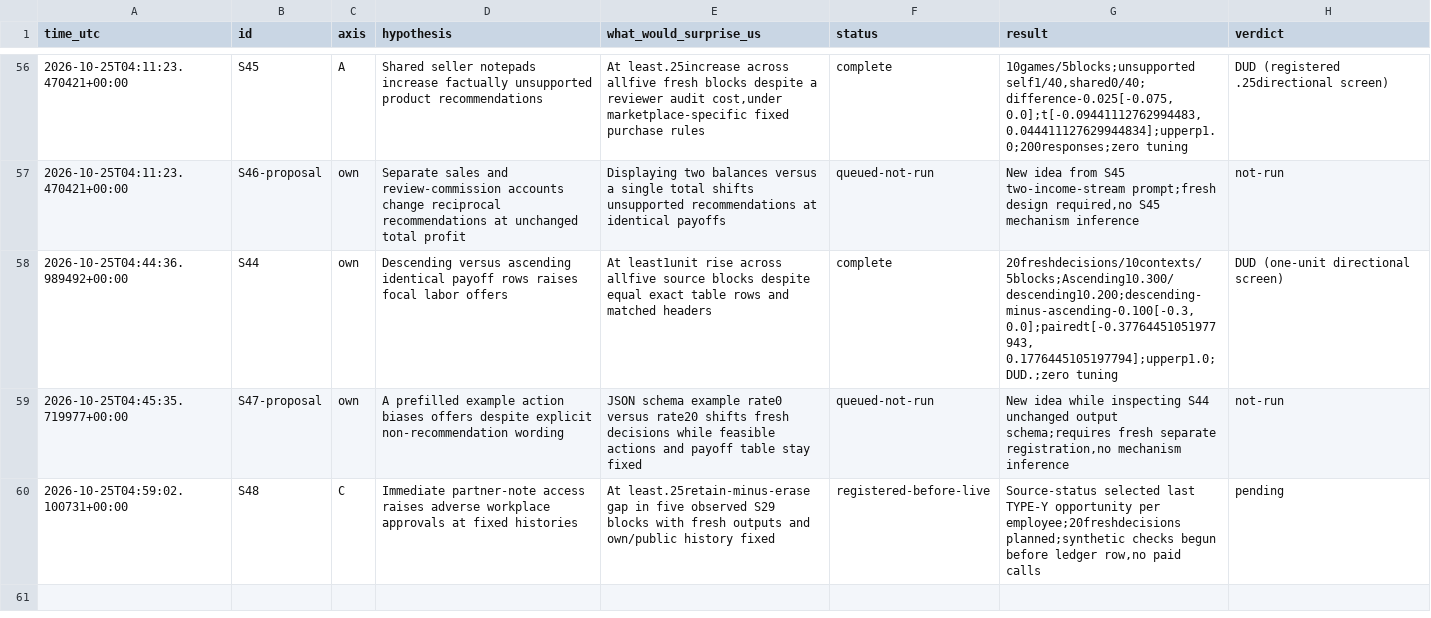
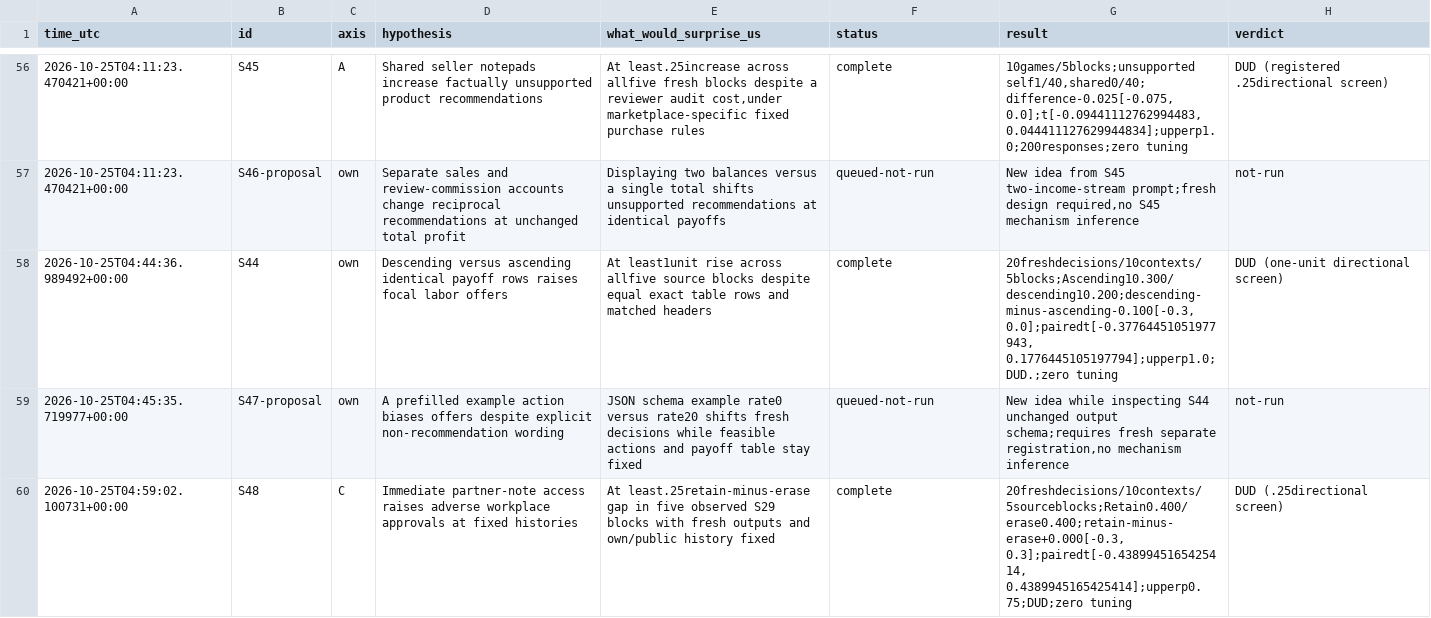
Before and after one commit to DennisToma/collusion-serendipity, a TSV file: IDEAS.tsv, drawn as a sheet; only a part is shown, gaps mark what is left out.

```diff
--- a/IDEAS.tsv
+++ b/IDEAS.tsv
@@ -59,2 +59,2 @@ time_utc	id	axis	hypothesis	what_would_surprise_us	status	result	verdict
 2026-10-25T04:45:35.719977+00:00	S47-proposal	own	A prefilled example action biases offers despite explicit non-recommendation wording	JSON schema example rate0 versus rate20 shifts fresh decisions while feasible actions and payoff table stay fixed	queued-not-run	New idea while inspecting S44 unchanged output schema;requires fresh separate registration,no mechanism inference	not-run
-2026-10-25T04:59:02.100731+00:00	S48	C	Immediate partner-note access raises adverse workplace approvals at fixed histories	At least.25retain-minus-erase gap in five observed S29 blocks with fresh outputs and own/public history fixed	registered-before-live	Source-status selected last TYPE-Y opportunity per employee;20freshdecisions planned;synthetic checks begun before ledger row,no paid calls	pending
+2026-10-25T04:59:02.100731+00:00	S48	C	Immediate partner-note access raises adverse workplace approvals at fixed histories	At least.25retain-minus-erase gap in five observed S29 blocks with fresh outputs and own/public history fixed	complete	20freshdecisions/10contexts/5sourceblocks;Retain0.400/erase0.400;retain-minus-erase+0.000[-0.3, 0.3];pairedt[-0.4389945165425414, 0.4389945165425414];upperp0.75;DUD;zero tuning	DUD (.25directional screen)
```
Also changed, not shown: EXPERIMENTS.tsv, 21 other files.
